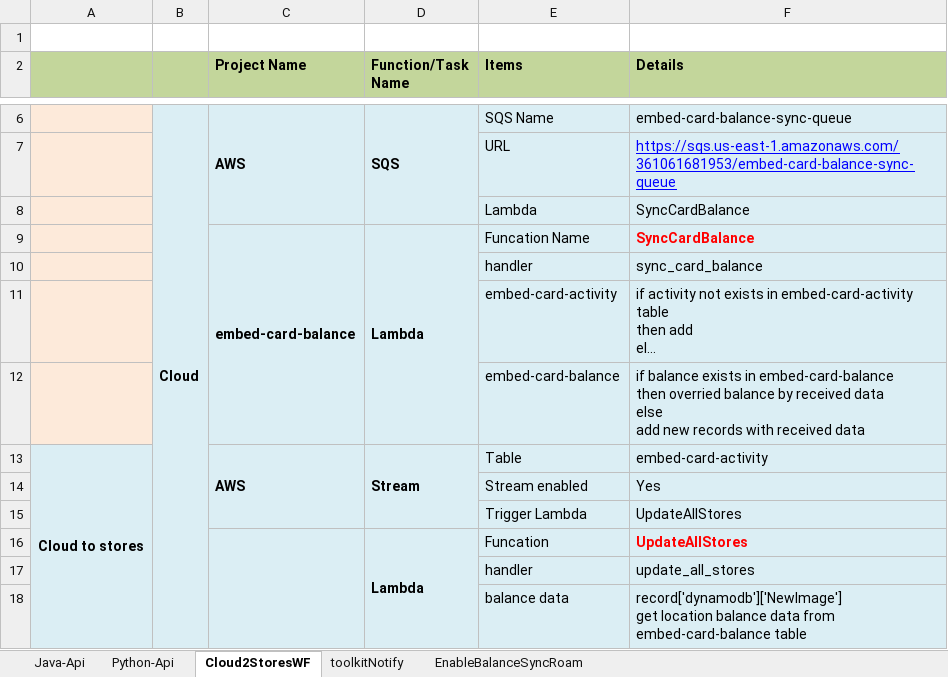
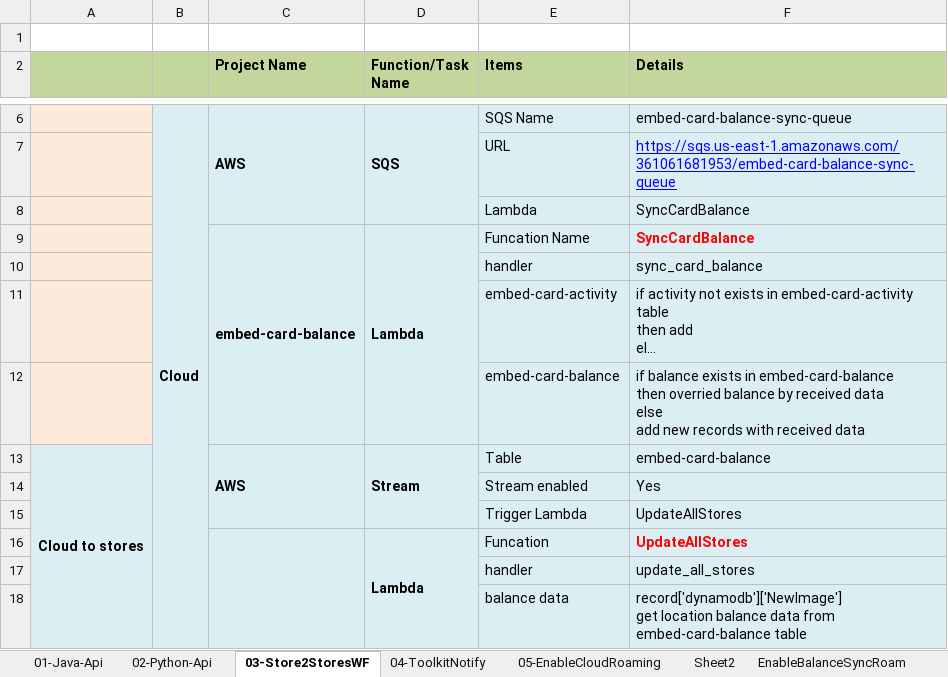
Before and after one commit to YongZhangEmbed/helixdoc, an Excel workbook: workflow/project_info.xlsx, sheet 03-Store2StoresWF, drawn as a sheet; only a part is shown, gaps mark what is left out; long unchanged cells end in …; values as stored, in another font and other column widths than the file's, no borders; the diff names each change by its address in the sheet, - before the commit and + after, or states it on an @@ line.

```diff
--- a/workflow/project_info.xlsx (sheet 03-Store2StoresWF)
+++ b/workflow/project_info.xlsx (sheet 03-Store2StoresWF)
-sheet tab: Java-Api
+sheet tab: 01-Java-Api
-sheet tab: Python-Api
+sheet tab: 02-Python-Api
-sheet tab: Cloud2StoresWF
+sheet tab: 03-Store2StoresWF
-sheet tab: toolkitNotify
+sheet tab: 04-ToolkitNotify
+sheet tab: 05-EnableCloudRoaming
+sheet tab: Sheet2
-F13 (Details): embed-card-activity
+F13 (Details): embed-card-balance
```
Also changed, not shown: sheet 02-Python-Api, 1 other file.
